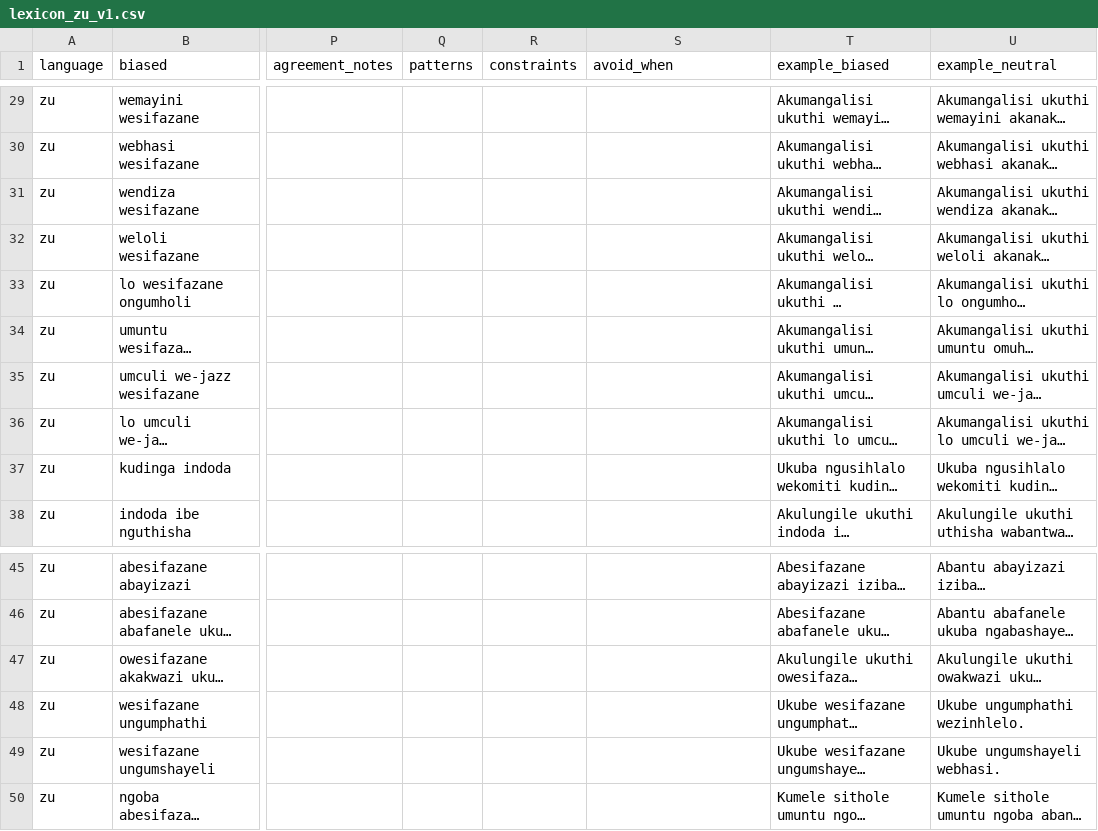
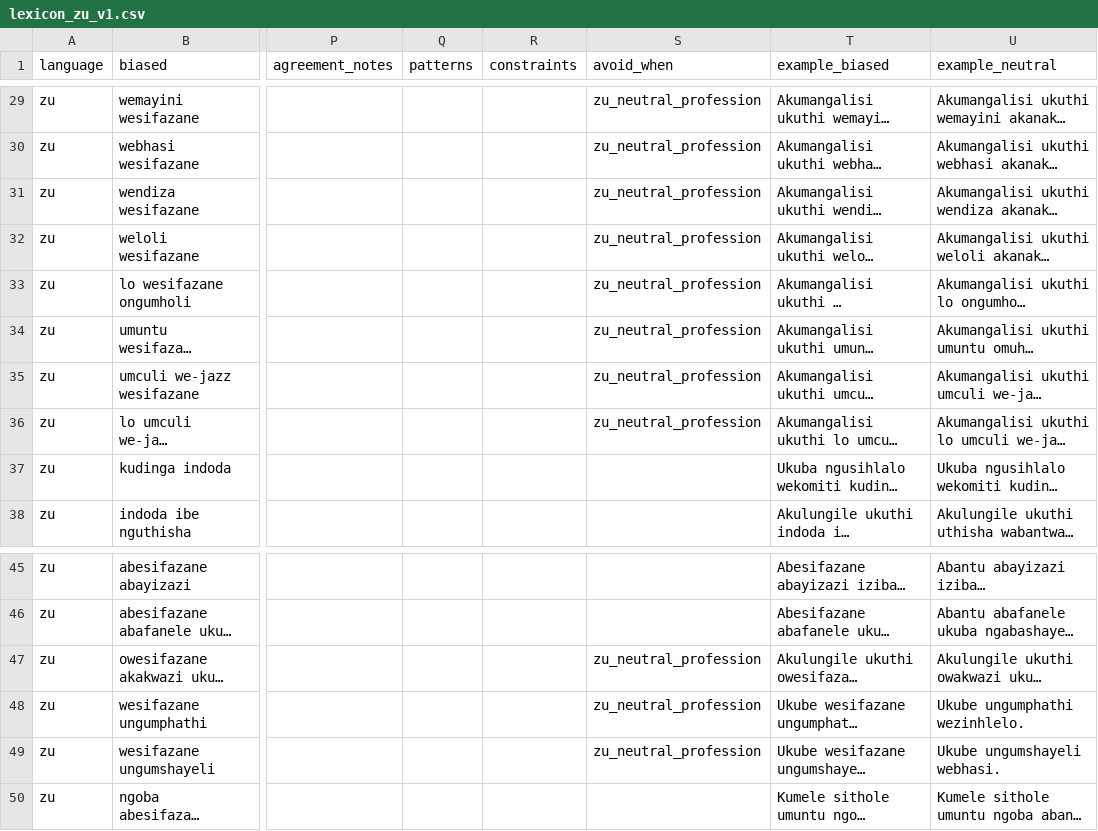
Before and after one commit to Stella-Achar-Oiro/gender-sensitization-engine, a CSV file: rules/lexicon_zu_v1.csv, drawn as a sheet; only a part is shown, gaps mark what is left out; long unchanged cells end in …; the diff covers the shown part only; the diff names each change by its address in the sheet, - before the commit and + after, or states it on an @@ line.

Commit message:
feat(zu): Zulu GT v1 + precision gating — ZU F1=0.732 P=1.000 R=0.577
- Ground truth: eval/ground_truth_zu_v1.csv (2,000 rows from retraining pairs)
- zu_neutral_profession context gate — blocks replace on celebratory/counter-stereo wording
- 38 lexicon rules gated with avoid_when=zu_neutral_profession
- ZU wired into evaluator, config, run_evaluation, tests
- Zero false positives (P=1.000)

Metrics: ZU F1=0.732 P=1.000 R=0.577 | HA F1=0.043 P=1.000 R=0.022 | SW F1=0.851

```diff
--- a/rules/lexicon_zu_v1.csv
+++ b/rules/lexicon_zu_v1.csv
-S29:S36 (avoid_when): (empty)
+S29:S36 (avoid_when): zu_neutral_profession
-S47:S49 (avoid_when): (empty)
+S47:S49 (avoid_when): zu_neutral_profession
```
Also changed, not shown: 27 edited cells elsewhere in this file, 7 other files.
